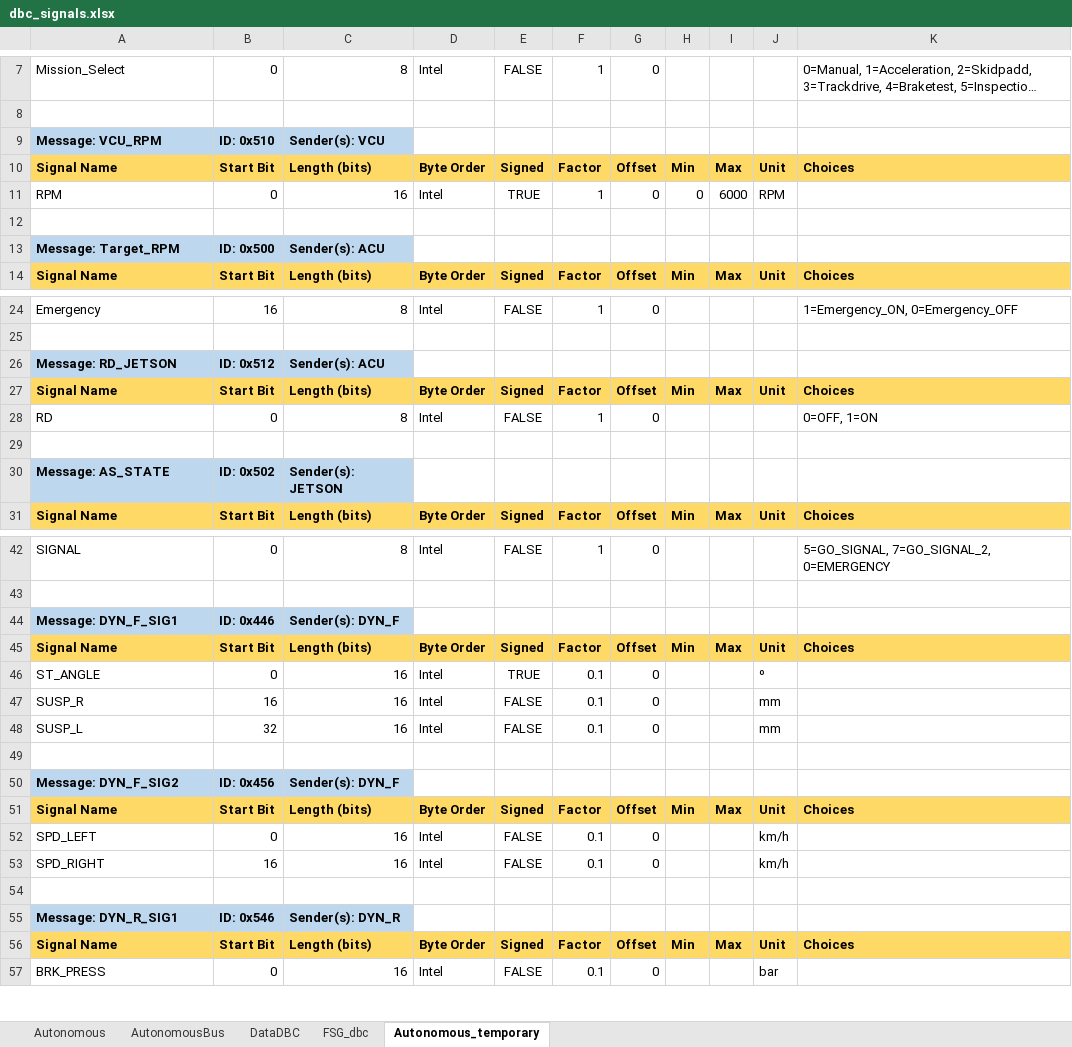
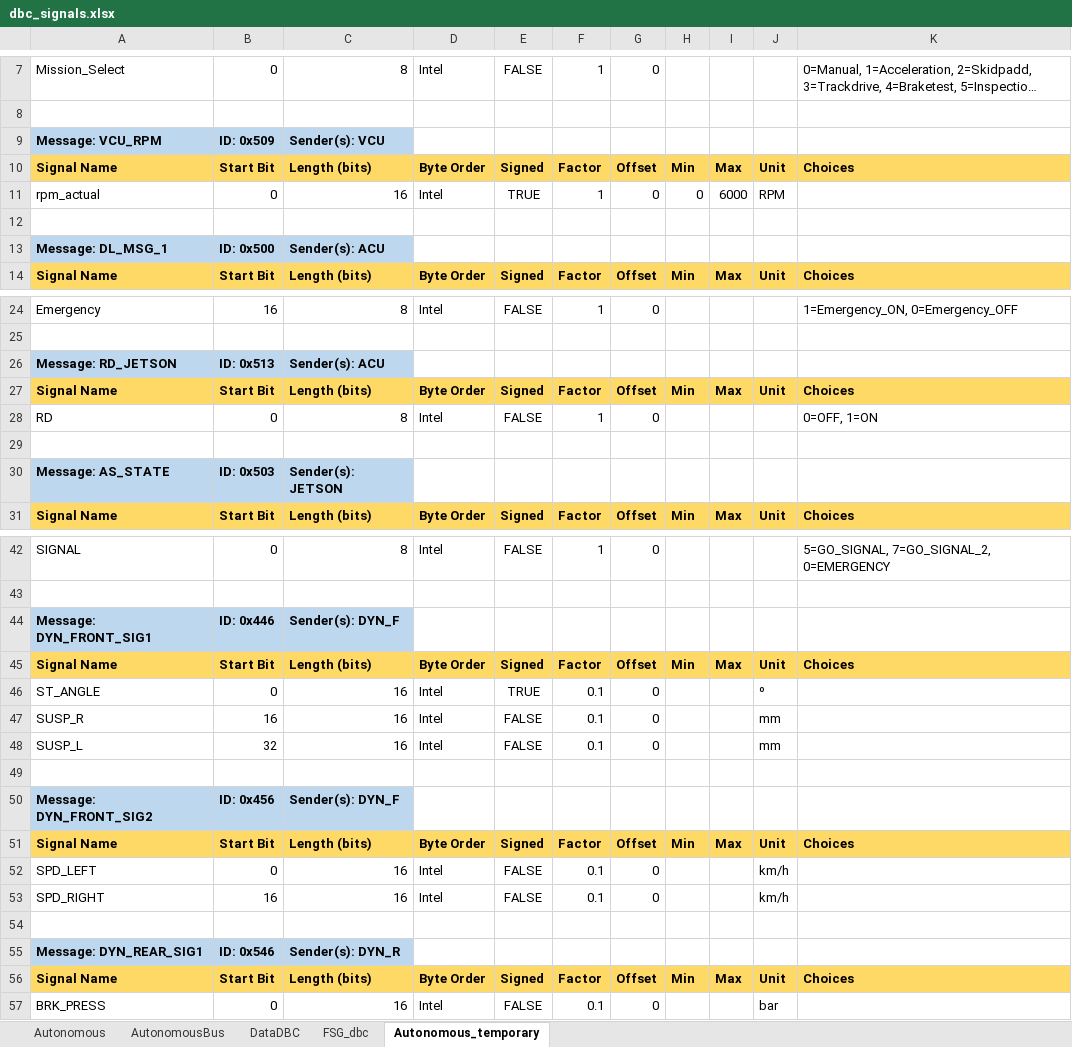
Before and after one commit to FSLART/CAN_DBC, an Excel workbook: dbc_signals.xlsx, sheet Autonomous_temporary, drawn as a sheet; only a part is shown, gaps mark what is left out; long unchanged cells end in …; values as stored, in another font and other column widths than the file's, no borders; the diff covers the shown part only; the diff names each change by its address in the sheet, - before the commit and + after, or states it on an @@ line.

```diff
--- a/dbc_signals.xlsx (sheet Autonomous_temporary)
+++ b/dbc_signals.xlsx (sheet Autonomous_temporary)
-B9: ID: 0x510
+B9: ID: 0x509
-A11: RPM
+A11: rpm_actual
-A13: Message: Target_RPM
+A13: Message: DL_MSG_1
-B26: ID: 0x512
+B26: ID: 0x513
-B30: ID: 0x502
+B30: ID: 0x503
-A44: Message: DYN_F_SIG1
+A44: Message: DYN_FRONT_SIG1
-A50: Message: DYN_F_SIG2
+A50: Message: DYN_FRONT_SIG2
-A55: Message: DYN_R_SIG1
+A55: Message: DYN_REAR_SIG1
```
Also changed, not shown: 61 added rows and 1 edited cell elsewhere in this sheet, 10 other files.
